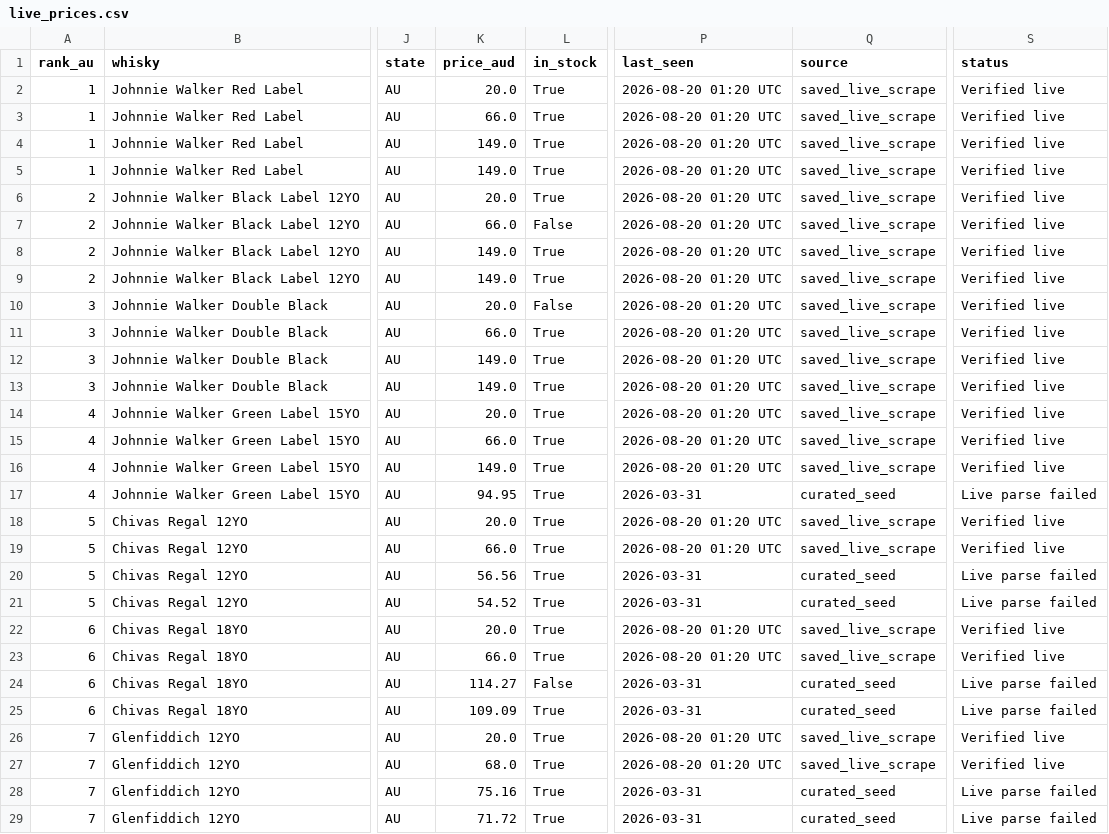
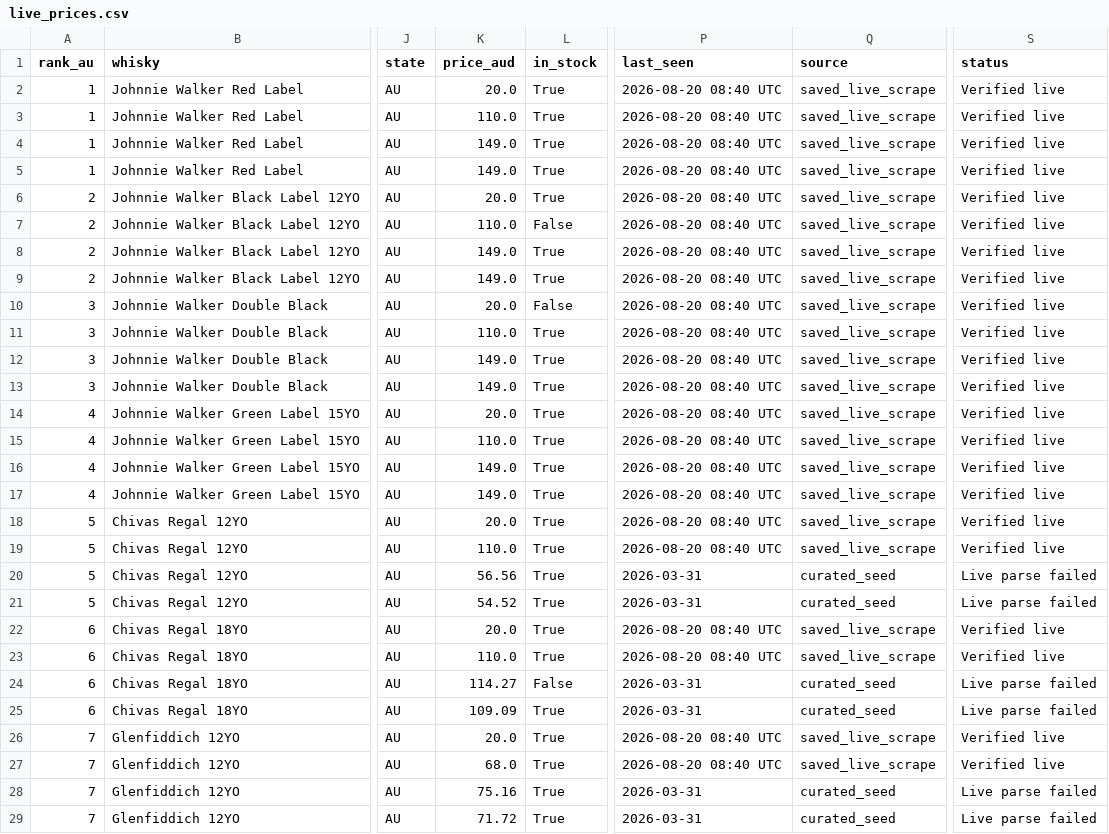
Before and after one commit to addy249/boozedeals, a CSV file: data/live_prices.csv, drawn as a sheet; only a part is shown, gaps mark what is left out; the diff covers the shown part only; the diff names each change by its address in the sheet, - before the commit and + after, or states it on an @@ line.

```diff
--- a/data/live_prices.csv
+++ b/data/live_prices.csv
-P2:P16 (last_seen): 2026-08-20 01:20 UTC
+P2:P16 (last_seen): 2026-08-20 08:40 UTC
-K3 (price_aud): 66.0
+K3 (price_aud): 110.0
-K7 (price_aud): 66.0
+K7 (price_aud): 110.0
-K11 (price_aud): 66.0
+K11 (price_aud): 110.0
-K15 (price_aud): 66.0
+K15 (price_aud): 110.0
-K17 (price_aud): 94.95
+K17 (price_aud): 149.0
-P17 (last_seen): 2026-03-31
+P17 (last_seen): 2026-08-20 08:40 UTC
-Q17 (source): curated_seed
+Q17 (source): saved_live_scrape
-S17 (status): Live parse failed
+S17 (status): Verified live
-P18:P19 (last_seen): 2026-08-20 01:20 UTC
+P18:P19 (last_seen): 2026-08-20 08:40 UTC
-K19 (price_aud): 66.0
+K19 (price_aud): 110.0
-P22:P23 (last_seen): 2026-08-20 01:20 UTC
+P22:P23 (last_seen): 2026-08-20 08:40 UTC
-K23 (price_aud): 66.0
+K23 (price_aud): 110.0
-P26:P27 (last_seen): 2026-08-20 01:20 UTC
+P26:P27 (last_seen): 2026-08-20 08:40 UTC
```
Also changed, not shown: 129 edited cells elsewhere in this file.
